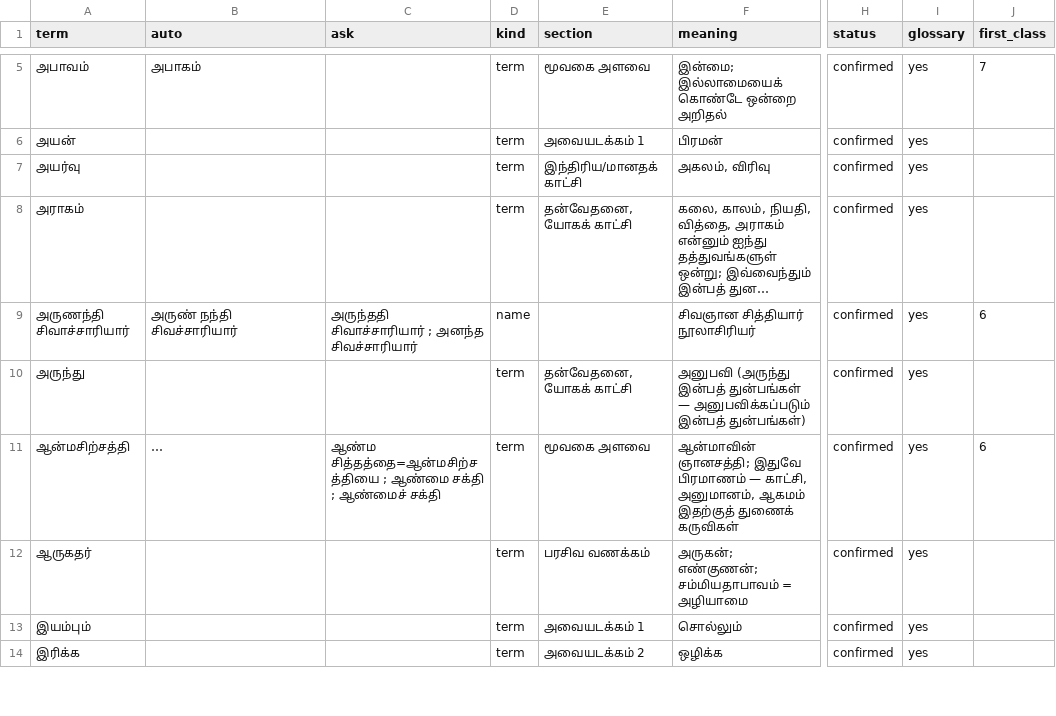
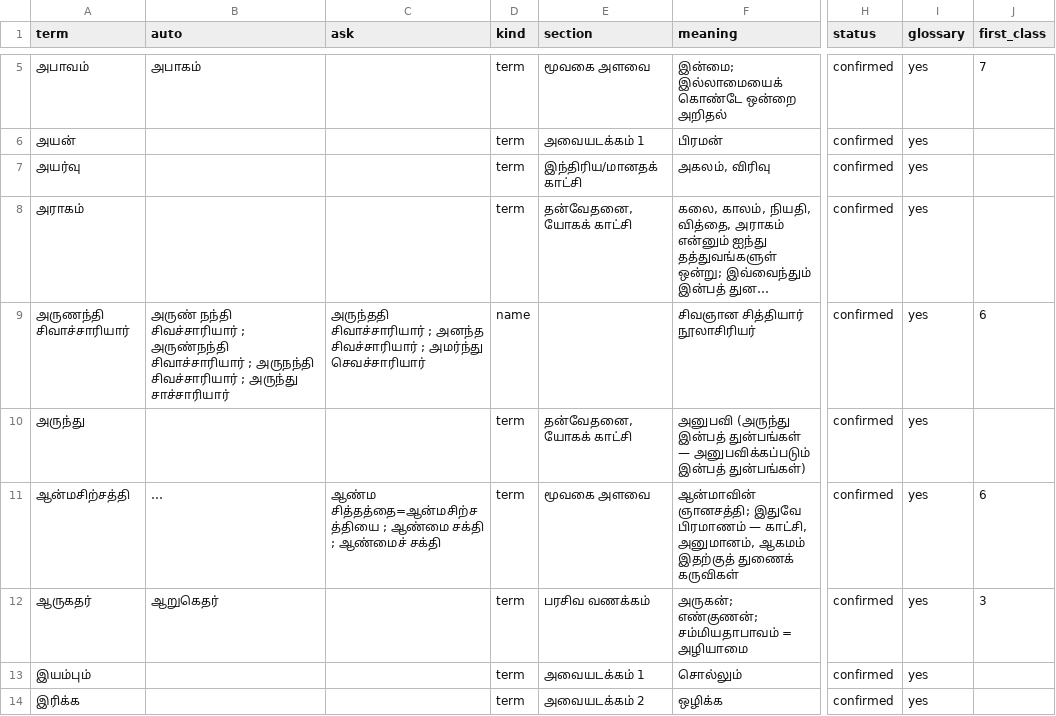
Before and after one commit to sm4607/Saiva-Siddhantam, a TSV file: Gnanam Maragam/Book3-Sivagnana-Siddhiyar-Supakkam/terms-master.tsv, drawn as a sheet; only a part is shown, gaps mark what is left out; long unchanged cells end in …; the diff covers the shown part only; the diff names each change by its address in the sheet, - before the commit and + after, or states it on an @@ line.

```diff
--- a/Gnanam Maragam/Book3-Sivagnana-Siddhiyar-Supakkam/terms-master.tsv
+++ b/Gnanam Maragam/Book3-Sivagnana-Siddhiyar-Supakkam/terms-master.tsv
-B9 (auto): …நந்தி சிவச்சாரியார்
+B9 (auto): …நந்தி சிவச்சாரியார் ; அருண்நந்தி சிவாச்சாரியார் ; அருநந்தி சிவச்சாரியார் ; அருந்து சாச்சாரியார்
-C9 (ask): …அனந்த சிவச்சாரியார்
+C9 (ask): …அனந்த சிவச்சாரியார் ; அமர்ந்து செவச்சாரியார்
-B12 (auto): (empty)
+B12 (auto): ஆறுகெதர்
-J12 (first_class): (empty)
+J12 (first_class): 3
```
Also changed, not shown: 27 edited cells elsewhere in this file, Gnanam Maragam/Book3-Sivagnana-Siddhiyar-Supakkam/recordings/siddhiyar-class-01/corrections.tsv, Gnanam Maragam/Book3-Sivagnana-Siddhiyar-Supakkam/recordings/siddhiyar-class-02/corrections.tsv, 40 other files.
